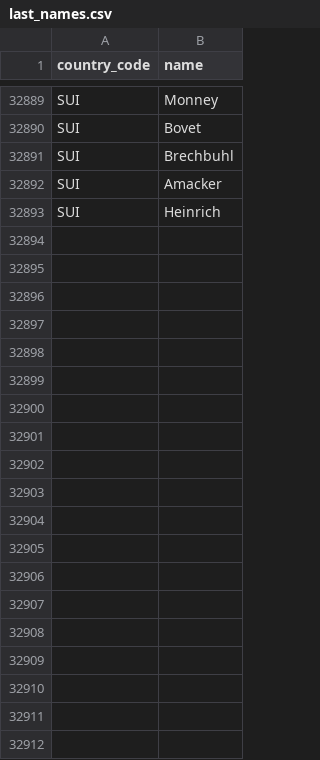
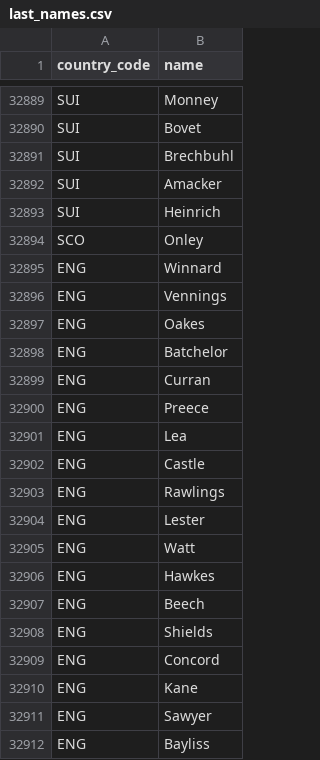
Before and after one commit to nairrrahul/fifa_name_generator, a CSV file: last_names.csv, drawn as a sheet; only a part is shown, gaps mark what is left out; the diff covers the shown part only; the diff names each change by its address in the sheet, - before the commit and + after, or states it on an @@ line.

```diff
--- a/last_names.csv
+++ b/last_names.csv
+row 32894: SCO | Onley
+row 32895: ENG | Winnard
+row 32896: ENG | Vennings
+row 32897: ENG | Oakes
+row 32898: ENG | Batchelor
+row 32899: ENG | Curran
+row 32900: ENG | Preece
+row 32901: ENG | Lea
+row 32902: ENG | Castle
+row 32903: ENG | Rawlings
+row 32904: ENG | Lester
+row 32905: ENG | Watt
+row 32906: ENG | Hawkes
+row 32907: ENG | Beech
+row 32908: ENG | Shields
+row 32909: ENG | Concord
+row 32910: ENG | Kane
+row 32911: ENG | Sawyer
+row 32912: ENG | Bayliss
```
Also changed, not shown: 35 added rows elsewhere in this file, 6 other files.
